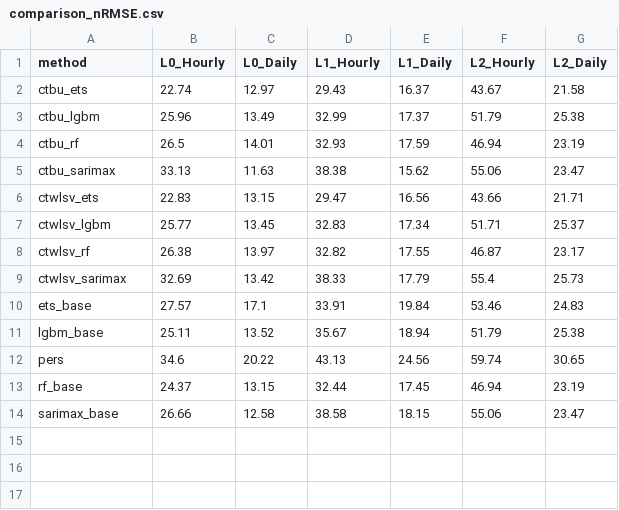
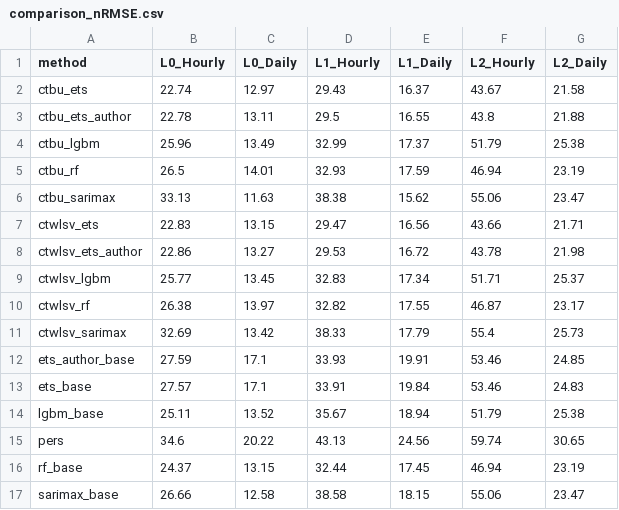
Before and after one commit to not-nam-or-am-i/time-series-spatio-temporal-reconciliation, a CSV file: output/comparison_nRMSE.csv, drawn as a sheet; the diff names each change by its address in the sheet, - before the commit and + after, or states it on an @@ line.

```diff
--- a/output/comparison_nRMSE.csv
+++ b/output/comparison_nRMSE.csv
+row 3: ctbu_ets_author | 22.78 | 13.11 | 29.5 | 16.55 | 43.8 | 21.88
+row 8: ctwlsv_ets_author | 22.86 | 13.27 | 29.53 | 16.72 | 43.78 | 21.98
+row 12: ets_author_base | 27.59 | 17.1 | 33.93 | 19.91 | 53.46 | 24.85
```
Also changed, not shown: output/comparison_SMAPE.csv, output/comparison_nMBE.csv, 14 other files.
